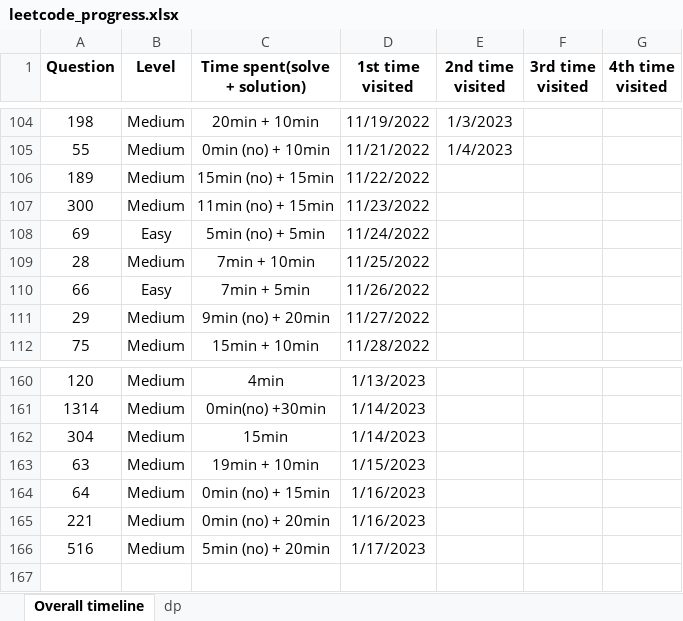
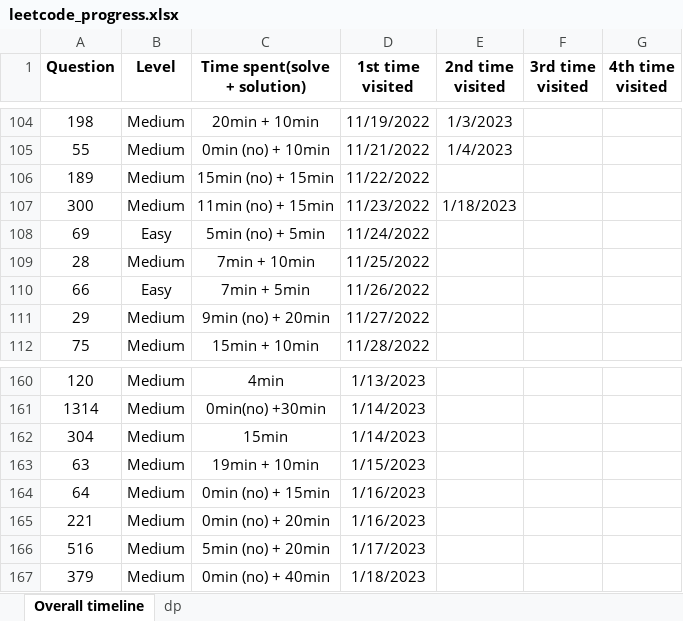
Before and after one commit to JessyZhang533/Leetcode, an Excel workbook: leetcode_progress.xlsx, sheet Overall timeline, drawn as a sheet; only a part is shown, gaps mark what is left out; values as stored, in another font and other column widths than the file's, no borders; conditional formats not drawn; the diff names each change by its address in the sheet, - before the commit and + after, or states it on an @@ line.

```diff
--- a/leetcode_progress.xlsx (sheet Overall timeline)
+++ b/leetcode_progress.xlsx (sheet Overall timeline)
-E107 (2nd time visited): (empty)
+E107 (2nd time visited): 1/18/2023
+row 167: 379 | Medium | 0min (no) + 40min | 1/18/2023
```
Also changed, not shown: sheet dp, 1 other file.
